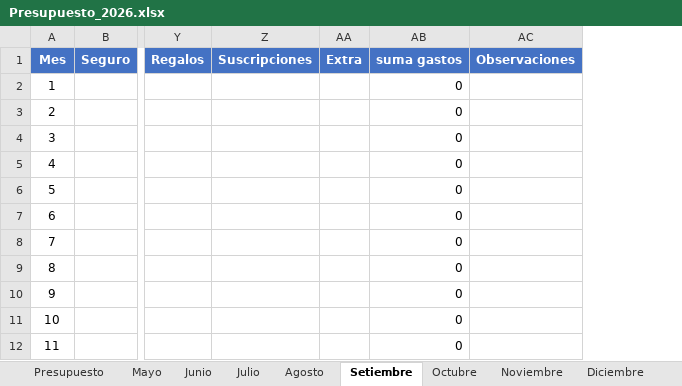
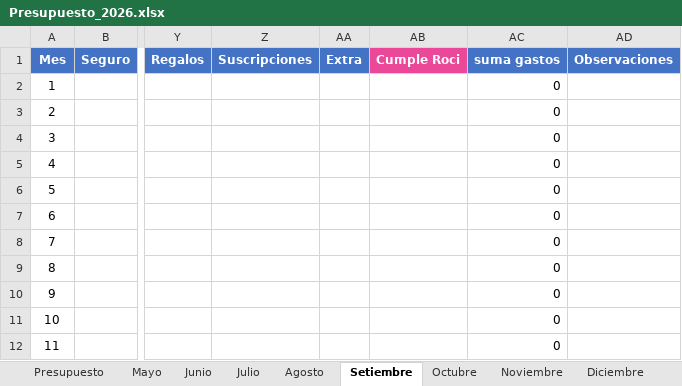
Before and after one commit to PersonalCasa/Presupuesto, an Excel workbook: Presupuesto_2026.xlsx, sheet Setiembre, drawn as a sheet; only a part is shown, gaps mark what is left out; values as stored, in another font and other column widths than the file's, no borders; the diff names each change by its address in the sheet, - before the commit and + after, or states it on an @@ line.

```diff
--- a/Presupuesto_2026.xlsx (sheet Setiembre)
+++ b/Presupuesto_2026.xlsx (sheet Setiembre)
+column AB, row 1: Cumple Roci
```
Also changed, not shown: sheet Presupuesto, sheet Noviembre, sheet Octubre, sheet Diciembre, sheet Julio, sheet Agosto, 2 more sheets, formulas that keep their value, 1 other file.
